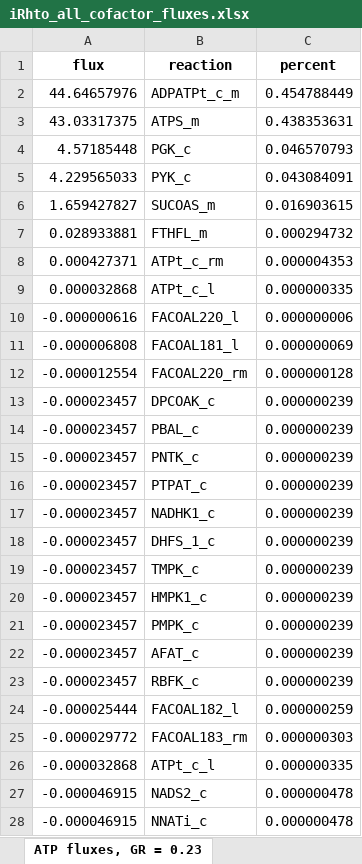
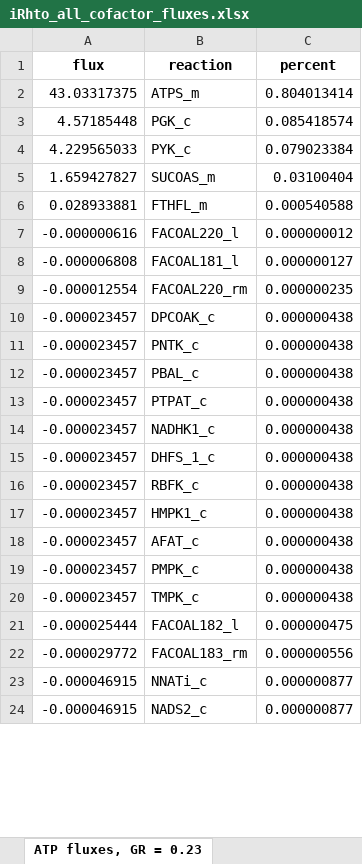
Before and after one commit to maivehanni/BSc_thesis, an Excel workbook: Results/iRhto_results/iRhto_all_cofactor_fluxes.xlsx, sheet ATP fluxes, GR = 0.23, drawn as a sheet; only a part is shown; values as stored, in another font and other column widths than the file's, no borders; removed rows and columns are numbered as before the commit, all else as after; the diff covers the shown part only; the diff names each change by its address in the sheet, - before the commit and + after, or states it on an @@ line.

```diff
--- a/Results/iRhto_results/iRhto_all_cofactor_fluxes.xlsx (sheet ATP fluxes, GR = 0.23)
+++ b/Results/iRhto_results/iRhto_all_cofactor_fluxes.xlsx (sheet ATP fluxes, GR = 0.23)
-row 2: 44.64657976 | ADPATPt_c_m | 0.454788449
-C2 (percent): 0.438353631
+C2 (percent): 0.804013414
-C3 (percent): 0.046570793
+C3 (percent): 0.085418574
-C4 (percent): 0.043084091
+C4 (percent): 0.079023384
-C5 (percent): 0.016903615
+C5 (percent): 0.03100404
-C6 (percent): 0.000294732
+C6 (percent): 0.000540588
-row 8: 0.000427371 | ATPt_c_rm | 0.000004353
-row 9: 0.000032868 | ATPt_c_l | 0.000000335
-C7 (percent): 0.000000006
+C7 (percent): 0.000000012
-C8 (percent): 0.000000069
+C8 (percent): 0.000000127
-C9 (percent): 0.000000128
+C9 (percent): 0.000000235
-C10 (percent): 0.000000239
+C10 (percent): 0.000000438
-row 14: -0.000023457 | PBAL_c | 0.000000239
-C11 (percent): 0.000000239
+C11 (percent): 0.000000438
+row 12: -0.000023457 | PBAL_c | 0.000000438
-C13:C15 (percent): 0.000000239
+C13:C15 (percent): 0.000000438
-row 19: -0.000023457 | TMPK_c | 0.000000239
+row 16: -0.000023457 | RBFK_c | 0.000000438
-C17 (percent): 0.000000239
+C17 (percent): 0.000000438
-row 21: -0.000023457 | PMPK_c | 0.000000239
-C18 (percent): 0.000000239
+C18 (percent): 0.000000438
-row 23: -0.000023457 | RBFK_c | 0.000000239
+row 19: -0.000023457 | PMPK_c | 0.000000438
+row 20: -0.000023457 | TMPK_c | 0.000000438
-C21 (percent): 0.000000259
+C21 (percent): 0.000000475
-C22 (percent): 0.000000303
+C22 (percent): 0.000000556
-row 26: -0.000032868 | ATPt_c_l | 0.000000335
-row 27: -0.000046915 | NADS2_c | 0.000000478
-C23 (percent): 0.000000478
+C23 (percent): 0.000000877
+row 24: -0.000046915 | NADS2_c | 0.000000877
```
Also changed, not shown: 8 added rows, 10 removed rows and 64 edited cells elsewhere in this sheet, sheet ATP fluxes, GR = 0.03, sheet NADPH fluxes, GR = 0.03, sheet NADPH fluxes, GR = 0.23, sheet NADH fluxes, GR = 0.23, sheet NADH fluxes, GR = 0.03, 46 other files.
